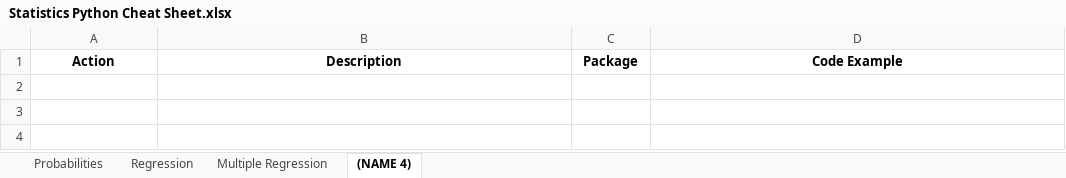
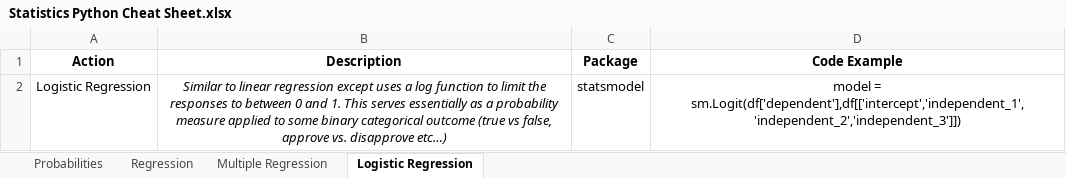
Before and after one commit to cmaclaug/Data-Analyst, an Excel workbook: Statistics Python Cheat Sheet.xlsx, sheet Logistic Regression, drawn as a sheet; values as stored, in another font and other column widths than the file's, no borders; the diff names each change by its address in the sheet, - before the commit and + after, or states it on an @@ line.

```diff
--- a/Statistics Python Cheat Sheet.xlsx (sheet Logistic Regression)
+++ b/Statistics Python Cheat Sheet.xlsx (sheet Logistic Regression)
-sheet tab: (NAME 4)
+sheet tab: Logistic Regression
+row 2: Logistic Regression | Similar to linear regression except uses a log function to limit the responses to between 0 and 1. This serves essentially as a probability measure applied to some binary categorical outcome (true vs false, approve vs. disapprove etc…) | statsmodel | model = sm.Logit(df['dependent'],df[['intercept','independent_1','independent_2','independent_3']])
```
Also changed, not shown: sheet Regression, 4 other files.
